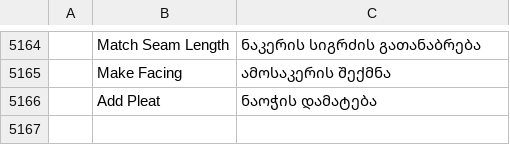
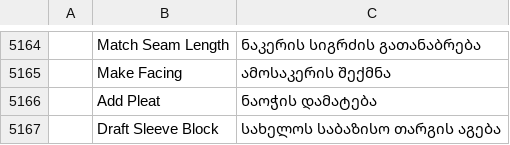
Before and after one commit to SiteSentrix/patternfoundry, a TSV file: crates/ui-egui/src/i18n/ka.tsv, drawn as a sheet; only a part is shown, gaps mark what is left out; the diff names each change by its address in the sheet, - before the commit and + after, or states it on an @@ line.

```diff
--- a/crates/ui-egui/src/i18n/ka.tsv
+++ b/crates/ui-egui/src/i18n/ka.tsv
+row 5167:  | Draft Sleeve Block | სახელოს საბაზისო თარგის აგება
```
Also changed, not shown: crates/ui-egui/src/i18n/bg.tsv, crates/ui-egui/src/i18n/cs.tsv, 27 other files.
